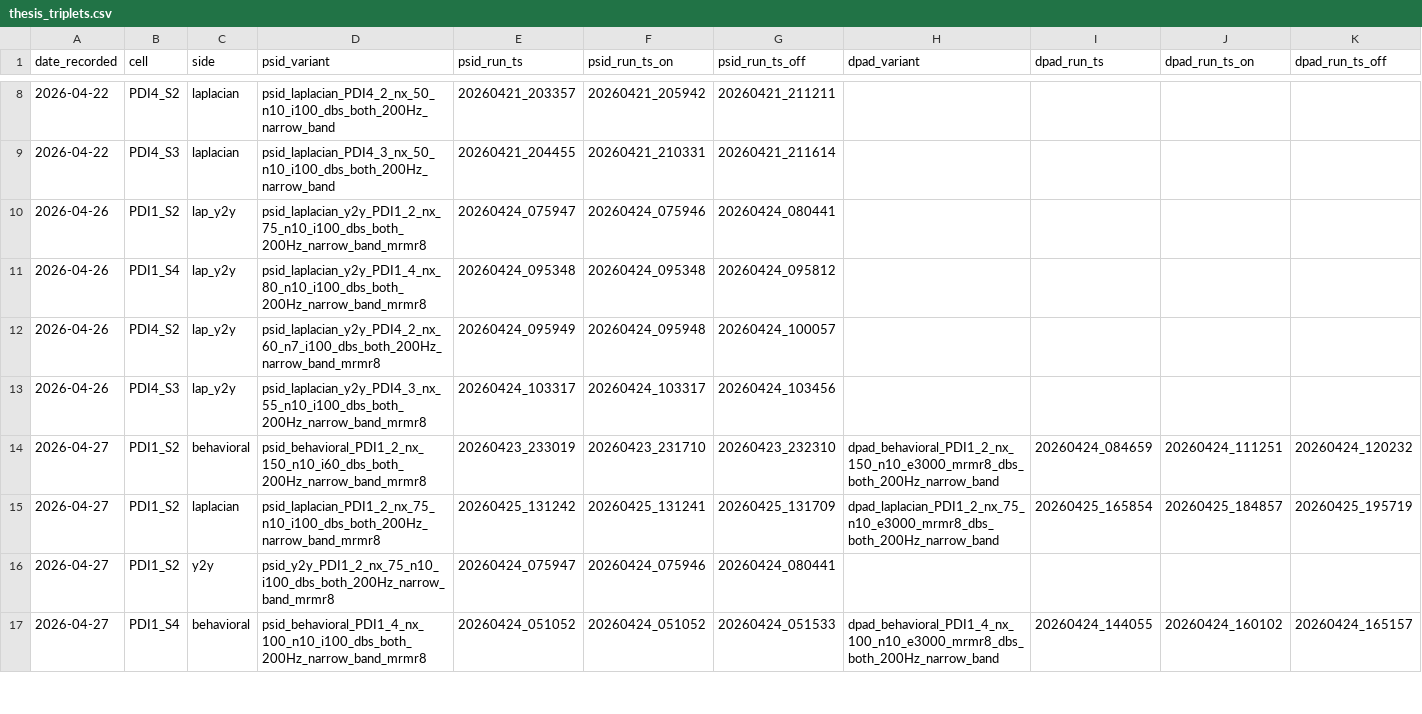
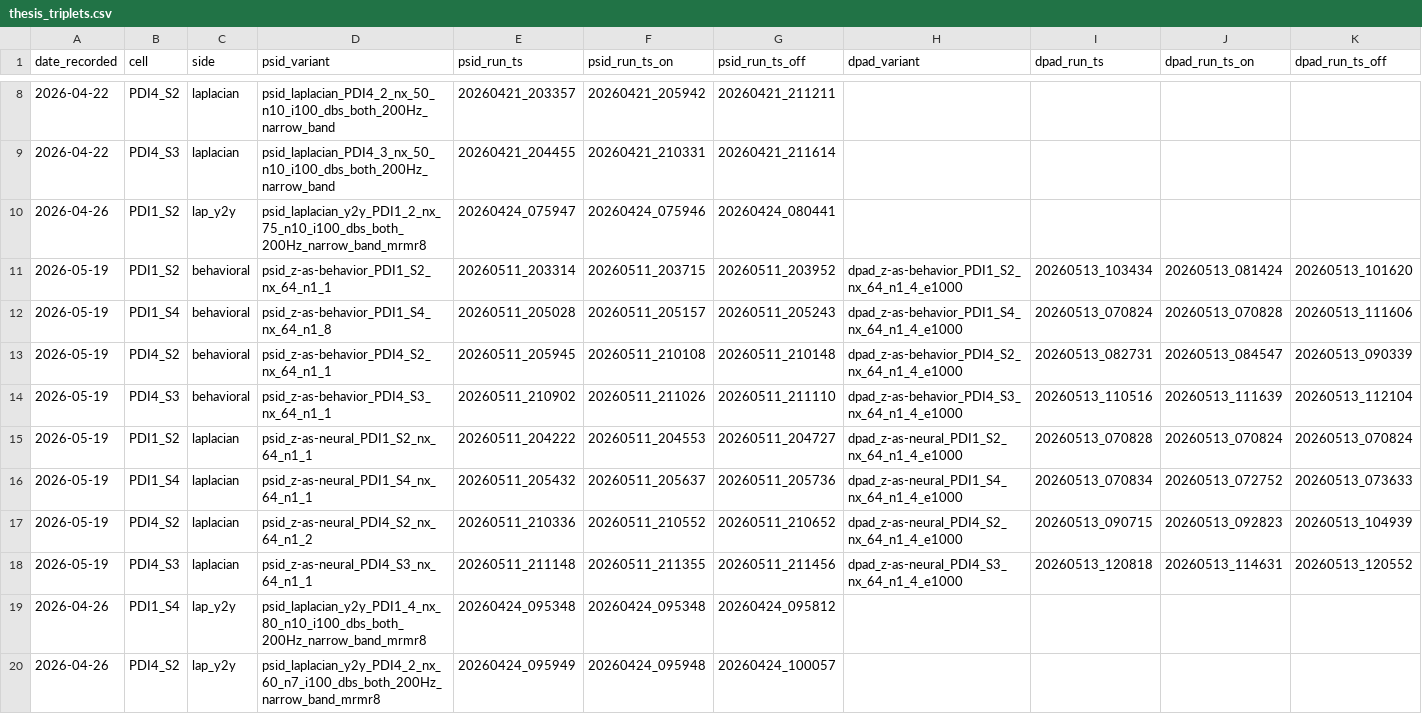
Before and after one commit to giedrius-at-home/latent-neural-dynamics-modeling, a CSV file: notebooks/thesis_triplets.csv, drawn as a sheet; only a part is shown, gaps mark what is left out; the shorter side is filled out with more unchanged rows; rows hold the shown columns only; the diff names each change by its address in the sheet, - before the commit and + after, or states it on an @@ line.

Commit message:
Enhance thesis loaders and notebooks for session discovery and result inspection
- Introduced functions for auto-discovering the latest model runs and loading results based on session and experiment type.
- Updated notebooks to utilize the new session discovery functions, improving clarity and consistency in accessing experimental data.
- Removed obsolete triplet definitions and streamlined session handling across various notebooks.
- Enhanced the inspection of available results to provide a summary of data across sessions.

This refactor aims to improve the maintainability and usability of the thesis data processing pipeline.

```diff
--- a/notebooks/thesis_triplets.csv
+++ b/notebooks/thesis_triplets.csv
+row 11: 2026-05-19 | PDI1_S2 | behavioral | psid_z-as-behavior_PDI1_S2_nx_64_n1_1 | 20260511_203314 | 20260511_203715 | 20260511_203952 | dpad_z-as-behavior_PDI1_S2_nx_64_n1_4_e1000 | 20260513_103434 | 20260513_081424 | 20260513_101620
+row 12: 2026-05-19 | PDI1_S4 | behavioral | psid_z-as-behavior_PDI1_S4_nx_64_n1_8 | 20260511_205028 | 20260511_205157 | 20260511_205243 | dpad_z-as-behavior_PDI1_S4_nx_64_n1_4_e1000 | 20260513_070824 | 20260513_070828 | 20260513_111606
+row 13: 2026-05-19 | PDI4_S2 | behavioral | psid_z-as-behavior_PDI4_S2_nx_64_n1_1 | 20260511_205945 | 20260511_210108 | 20260511_210148 | dpad_z-as-behavior_PDI4_S2_nx_64_n1_4_e1000 | 20260513_082731 | 20260513_084547 | 20260513_090339
+row 14: 2026-05-19 | PDI4_S3 | behavioral | psid_z-as-behavior_PDI4_S3_nx_64_n1_1 | 20260511_210902 | 20260511_211026 | 20260511_211110 | dpad_z-as-behavior_PDI4_S3_nx_64_n1_4_e1000 | 20260513_110516 | 20260513_111639 | 20260513_112104
+row 15: 2026-05-19 | PDI1_S2 | laplacian | psid_z-as-neural_PDI1_S2_nx_64_n1_1 | 20260511_204222 | 20260511_204553 | 20260511_204727 | dpad_z-as-neural_PDI1_S2_nx_64_n1_4_e1000 | 20260513_070828 | 20260513_070824 | 20260513_070824
+row 16: 2026-05-19 | PDI1_S4 | laplacian | psid_z-as-neural_PDI1_S4_nx_64_n1_1 | 20260511_205432 | 20260511_205637 | 20260511_205736 | dpad_z-as-neural_PDI1_S4_nx_64_n1_4_e1000 | 20260513_070834 | 20260513_072752 | 20260513_073633
+row 17: 2026-05-19 | PDI4_S2 | laplacian | psid_z-as-neural_PDI4_S2_nx_64_n1_2 | 20260511_210336 | 20260511_210552 | 20260511_210652 | dpad_z-as-neural_PDI4_S2_nx_64_n1_4_e1000 | 20260513_090715 | 20260513_092823 | 20260513_104939
+row 18: 2026-05-19 | PDI4_S3 | laplacian | psid_z-as-neural_PDI4_S3_nx_64_n1_1 | 20260511_211148 | 20260511_211355 | 20260511_211456 | dpad_z-as-neural_PDI4_S3_nx_64_n1_4_e1000 | 20260513_120818 | 20260513_114631 | 20260513_120552
```
Also changed, not shown: 25 other files.
